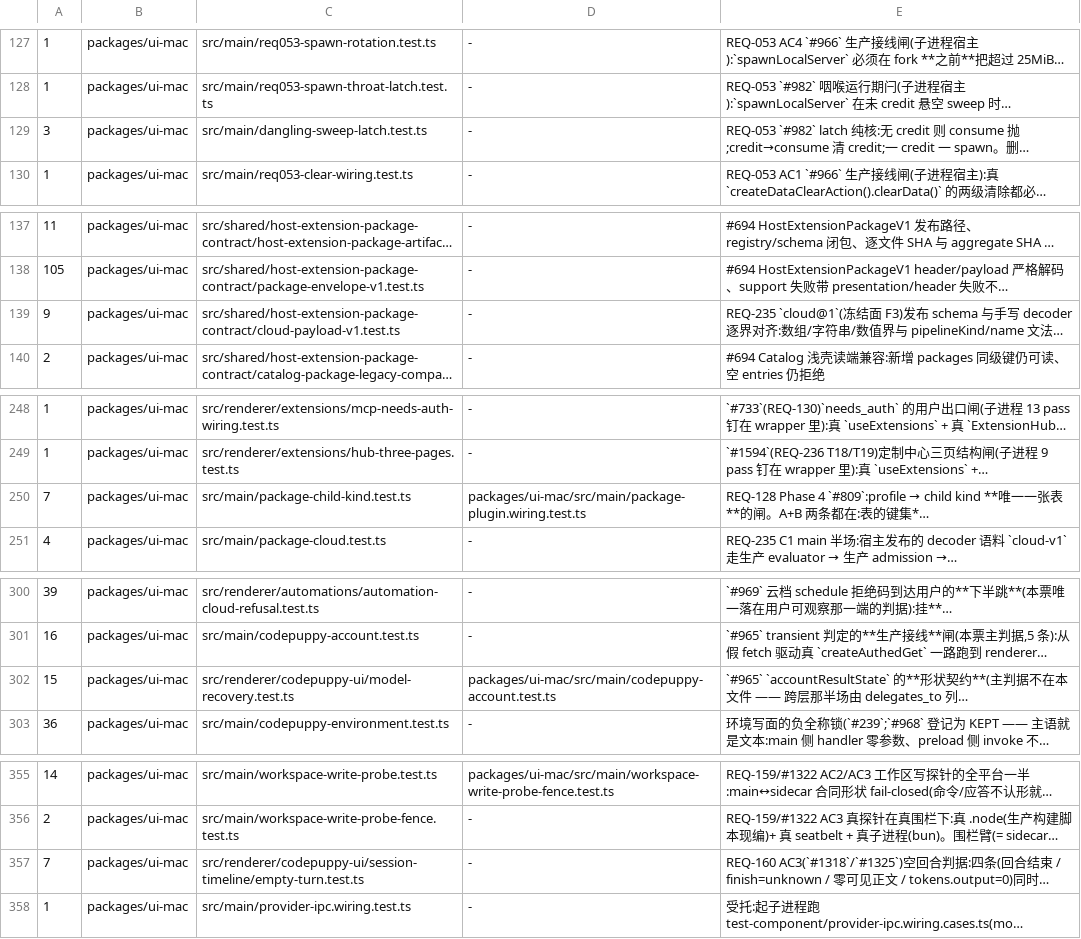
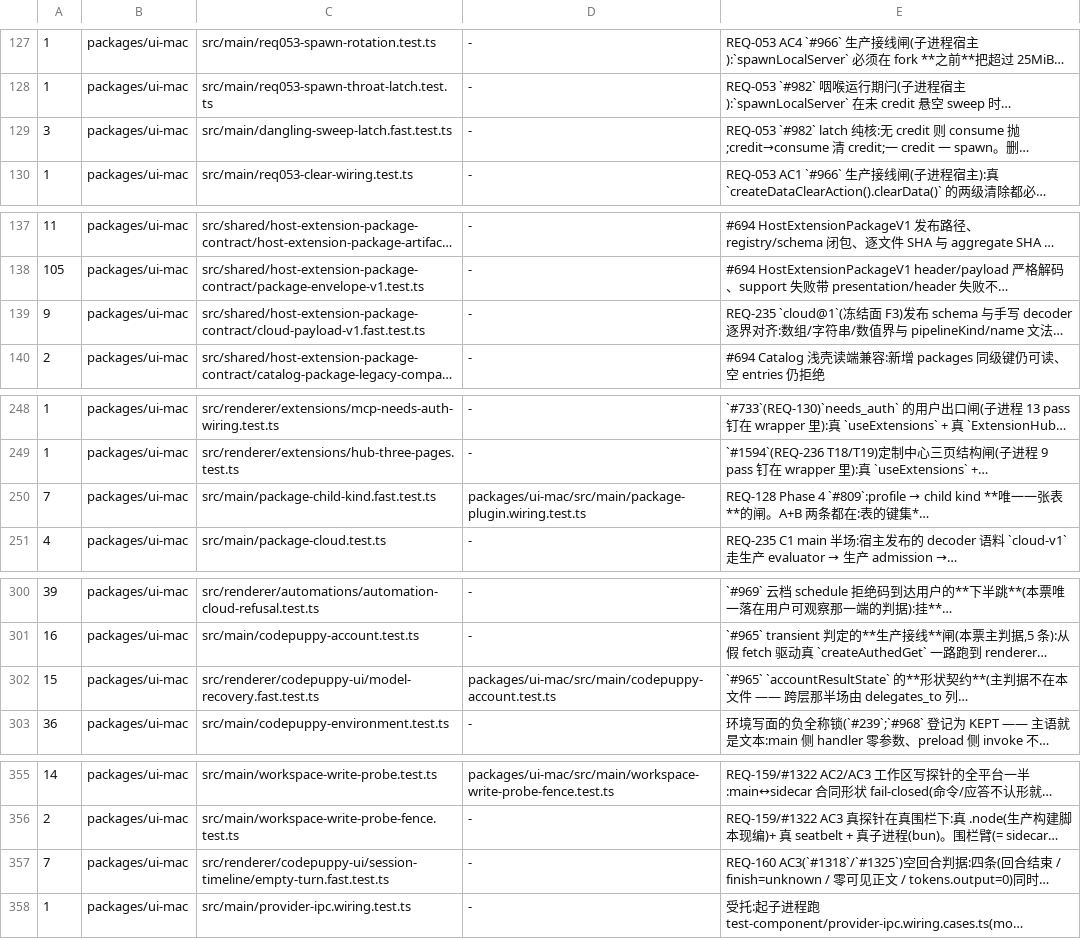
Before and after one commit to impharaon/alpha-code, a TSV file: scripts/gate-files.tsv, drawn as a sheet; only a part is shown, gaps mark what is left out; long unchanged cells end in …; the diff covers the shown part only; the diff names each change by its address in the sheet, - before the commit and + after, or states it on an @@ line.

```diff
--- a/scripts/gate-files.tsv
+++ b/scripts/gate-files.tsv
-C129: src/main/dangling-sweep-latch.test.ts
+C129: src/main/dangling-sweep-latch.fast.test.ts
-C139: src/shared/host-extension-package-contract/cloud-payload-v1.test.ts
+C139: src/shared/host-extension-package-contract/cloud-payload-v1.fast.test.ts
-C250: src/main/package-child-kind.test.ts
+C250: src/main/package-child-kind.fast.test.ts
-C302: src/renderer/codepuppy-ui/model-recovery.test.ts
+C302: src/renderer/codepuppy-ui/model-recovery.fast.test.ts
-C357: src/renderer/codepuppy-ui/session-timeline/empty-turn.test.ts
+C357: src/renderer/codepuppy-ui/session-timeline/empty-turn.fast.test.ts
```
Also changed, not shown: 1 edited cell elsewhere in this file, 50 other files.
